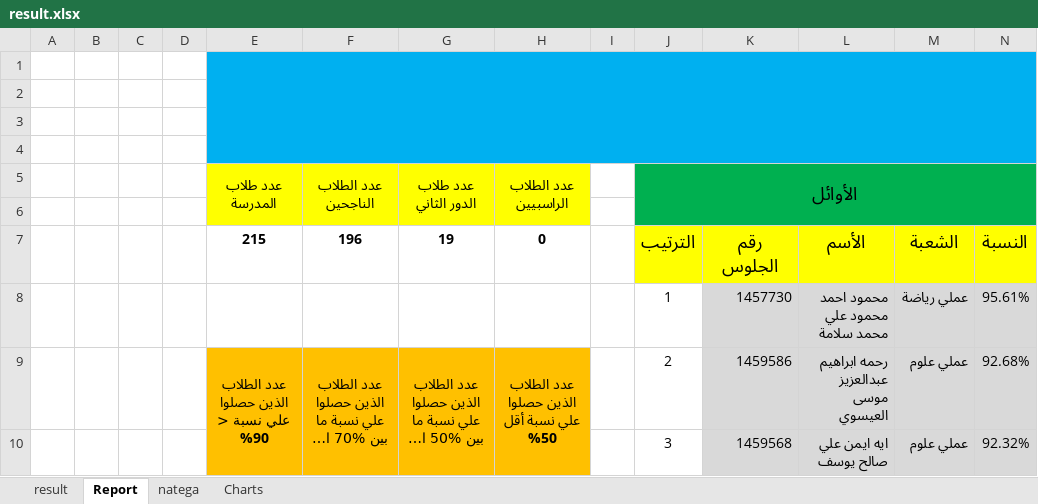
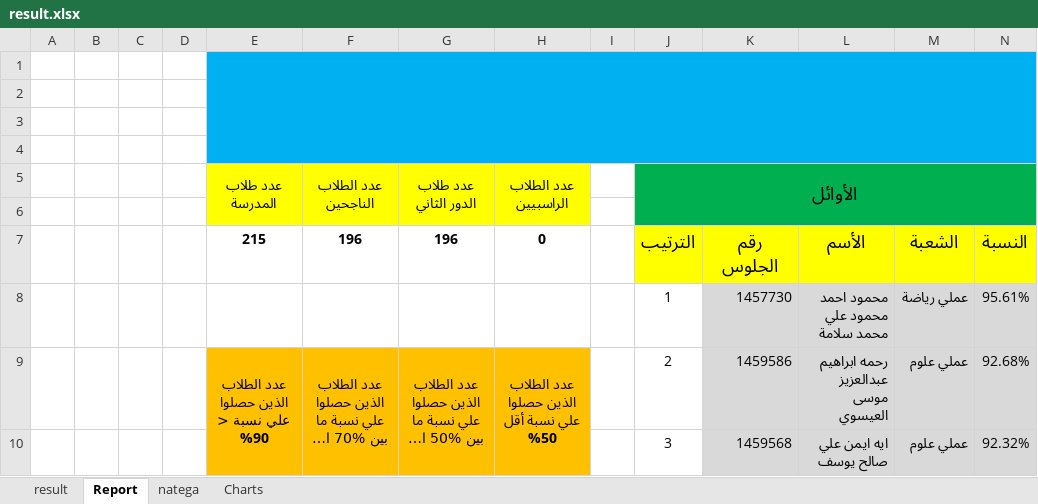
Before and after one commit to ahmedtaha89/Abo-Badawi-Secondary-School-2023, an Excel workbook: result.xlsx, sheet Report, drawn as a sheet; only a part is shown; long unchanged cells end in …; values as stored, in another font and other column widths than the file's, no borders; conditional formats not drawn; the diff names each change by its address in the sheet, - before the commit and + after, or states it on an @@ line.

```diff
--- a/result.xlsx (sheet Report)
+++ b/result.xlsx (sheet Report)
-G7 (عدد طلاب الدور الثاني): 19
+G7 (عدد طلاب الدور الثاني): 196
```
Also changed, not shown: sheet result, formulas that keep their value, charts or pictures, 6 other files.
